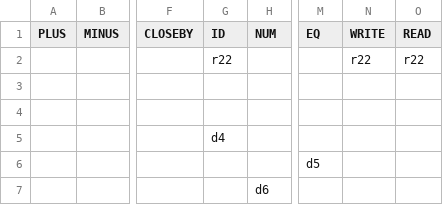
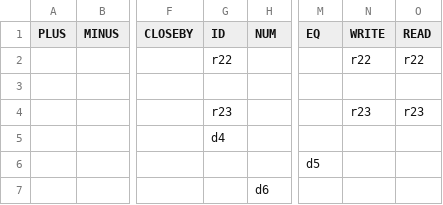
Before and after one commit to smagnan/Lutin, a CSV file: code_generation/automate.csv, drawn as a sheet; only a part is shown, gaps mark what is left out; the diff names each change by its address in the sheet, - before the commit and + after, or states it on an @@ line.

```diff
--- a/code_generation/automate.csv
+++ b/code_generation/automate.csv
-G4 (ID): (empty)
+G4 (ID): r23
-N4 (WRITE): (empty)
+N4 (WRITE): r23
-O4 (READ): (empty)
+O4 (READ): r23
```
Also changed, not shown: 6 other files.
